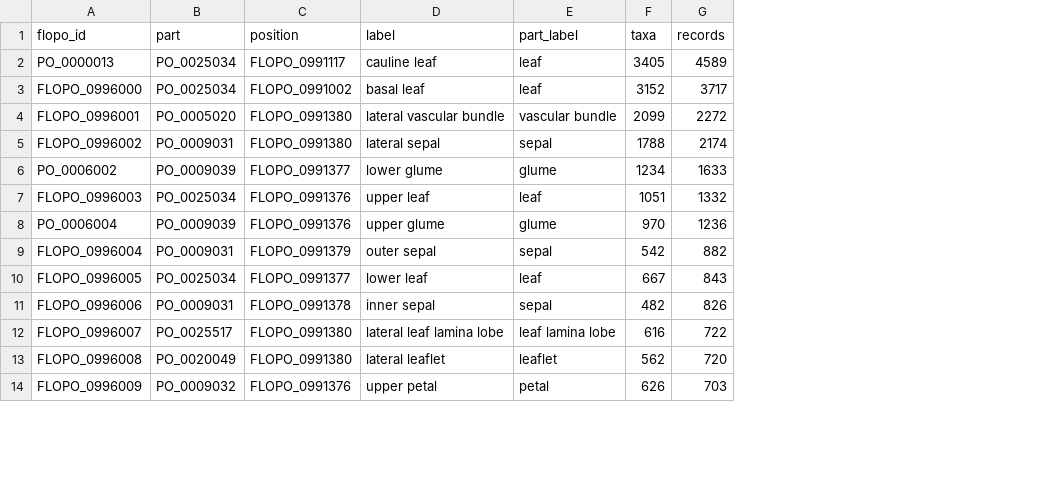
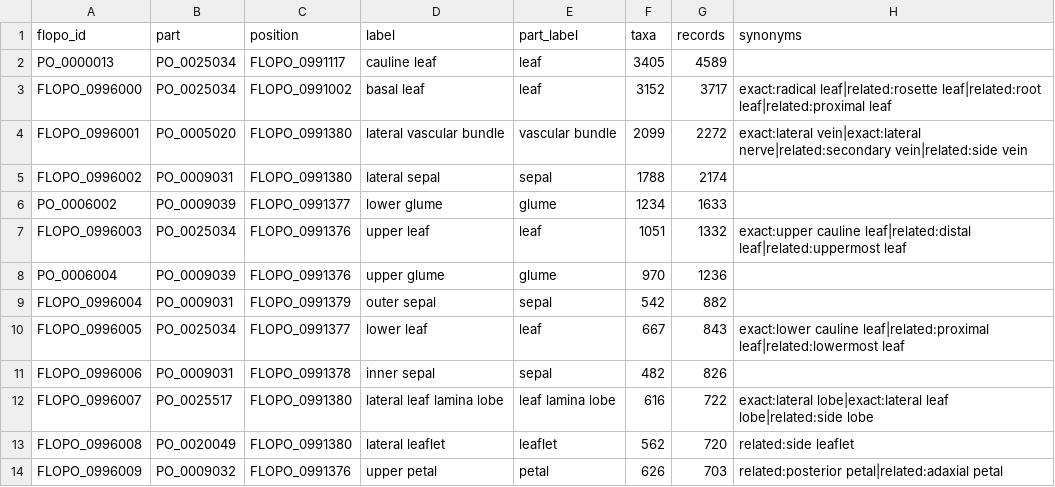
Before and after one commit to flora-phenotype-ontology/flopoontology, a TSV file: config/flopo_positioned_parts.tsv, drawn as a sheet; only a part is shown; the diff names each change by its address in the sheet, - before the commit and + after, or states it on an @@ line.

```diff
--- a/config/flopo_positioned_parts.tsv
+++ b/config/flopo_positioned_parts.tsv
+column H (synonyms), rows 3-14: exact:radical leaf|related:rosette leaf|related:root leaf|related:proximal leaf | exact:lateral vein|exact:lateral nerve|related:secondary vein|related:side vein |  |  | exact:upper cauline leaf|related:distal leaf|related:uppermost leaf |  |  | exact:lower cauline leaf|related:proximal leaf|related:lowermost leaf |  | exact:lateral lobe|exact:lateral leaf lobe|related:side lobe | related:side leaflet | related:posterior petal|related:adaxial petal
```
Also changed, not shown: 8 other files.
